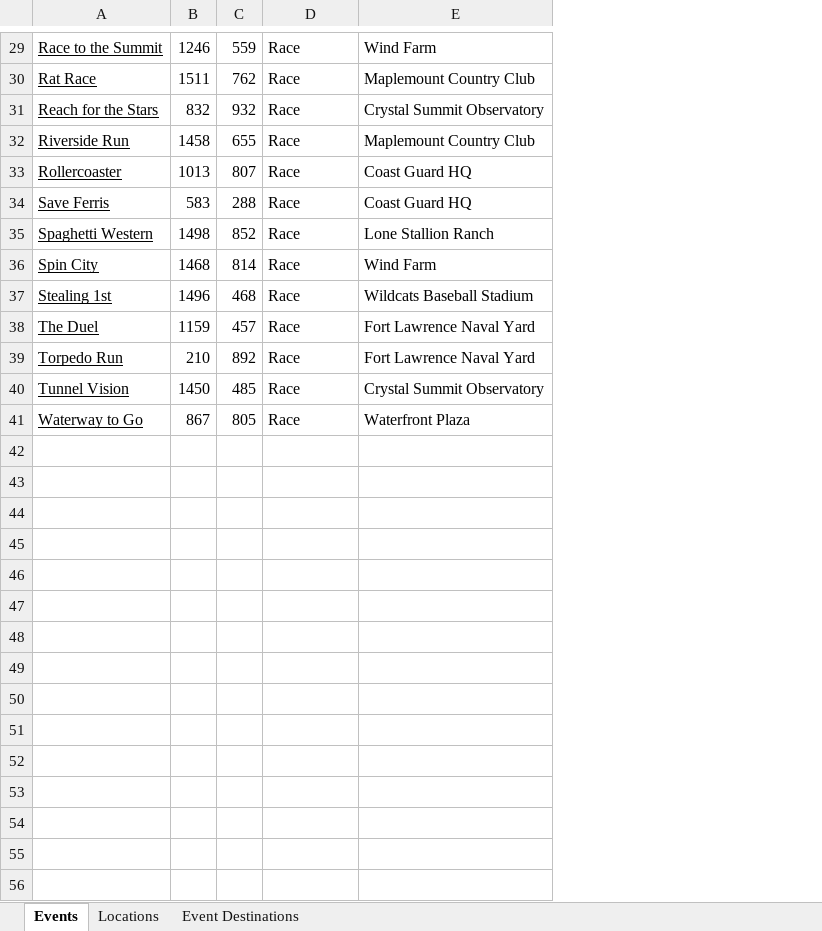
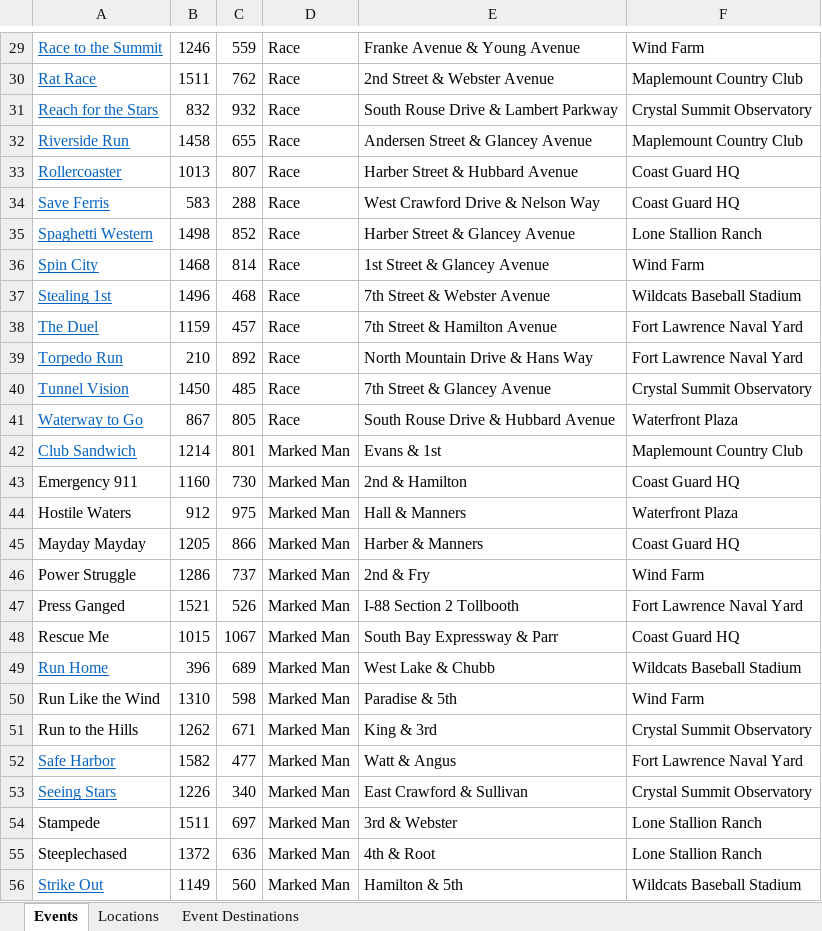
Before and after one commit to dwang733/burnout-paradise-map, an Excel workbook: map_data.xlsx, sheet Events, drawn as a sheet; only a part is shown, gaps mark what is left out; values as stored, in another font and other column widths than the file's, no borders; the diff covers the shown part only; the diff names each change by its address in the sheet, - before the commit and + after, or states it on an @@ line.

Commit message:
Added Marked Man events to data

```diff
--- a/map_data.xlsx (sheet Events)
+++ b/map_data.xlsx (sheet Events)
+column E, rows 29-41: Franke Avenue & Young Avenue | 2nd Street & Webster Avenue | South Rouse Drive & Lambert Parkway | Andersen Street & Glancey Avenue | Harber Street & Hubbard Avenue | West Crawford Drive & Nelson Way | Harber Street & Glancey Avenue | 1st Street & Glancey Avenue | 7th Street & Webster Avenue | 7th Street & Hamilton Avenue | North Mountain Drive & Hans Way | 7th Street & Glancey Avenue | South Rouse Drive & Hubbard Avenue
-A29:A41 text colour: black
+A29:A41 text colour: #0563C1
+row 42: Club Sandwich | 1214 | 801 | Marked Man | Evans & 1st | Maplemount Country Club
+row 43: Emergency 911 | 1160 | 730 | Marked Man | 2nd & Hamilton | Coast Guard HQ
+row 44: Hostile Waters | 912 | 975 | Marked Man | Hall & Manners | Waterfront Plaza
+row 45: Mayday Mayday | 1205 | 866 | Marked Man | Harber & Manners | Coast Guard HQ
+row 46: Power Struggle | 1286 | 737 | Marked Man | 2nd & Fry | Wind Farm
+row 47: Press Ganged | 1521 | 526 | Marked Man | I-88 Section 2 Tollbooth | Fort Lawrence Naval Yard
+row 48: Rescue Me | 1015 | 1067 | Marked Man | South Bay Expressway & Parr | Coast Guard HQ
+row 49: Run Home | 396 | 689 | Marked Man | West Lake & Chubb | Wildcats Baseball Stadium
+row 50: Run Like the Wind | 1310 | 598 | Marked Man | Paradise & 5th | Wind Farm
+row 51: Run to the Hills | 1262 | 671 | Marked Man | King & 3rd | Crystal Summit Observatory
+row 52: Safe Harbor | 1582 | 477 | Marked Man | Watt & Angus | Fort Lawrence Naval Yard
+row 53: Seeing Stars | 1226 | 340 | Marked Man | East Crawford & Sullivan | Crystal Summit Observatory
+row 54: Stampede | 1511 | 697 | Marked Man | 3rd & Webster | Lone Stallion Ranch
+row 55: Steeplechased | 1372 | 636 | Marked Man | 4th & Root | Lone Stallion Ranch
+row 56: Strike Out | 1149 | 560 | Marked Man | Hamilton & 5th | Wildcats Baseball Stadium
```
Also changed, not shown: 1 added row, 1 removed row and cell formats elsewhere in this sheet, 1 other file.
